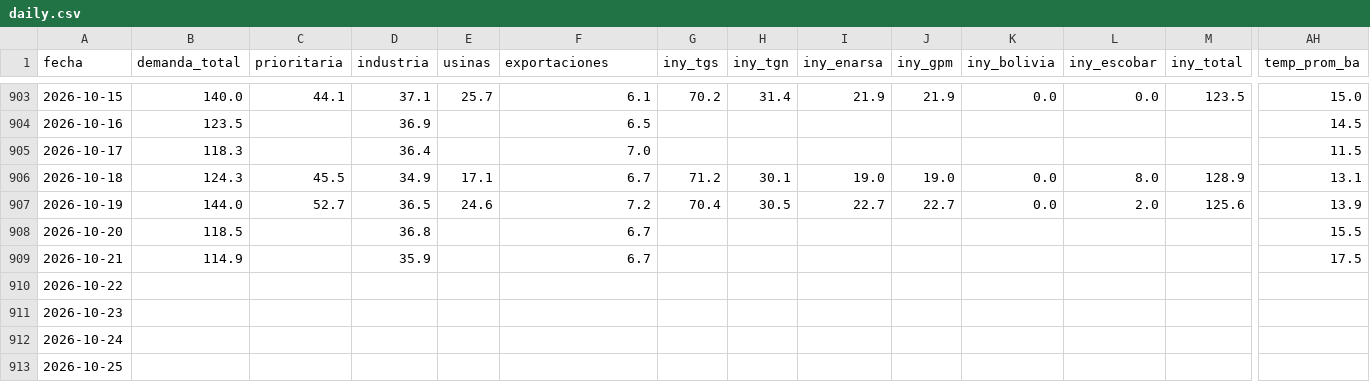
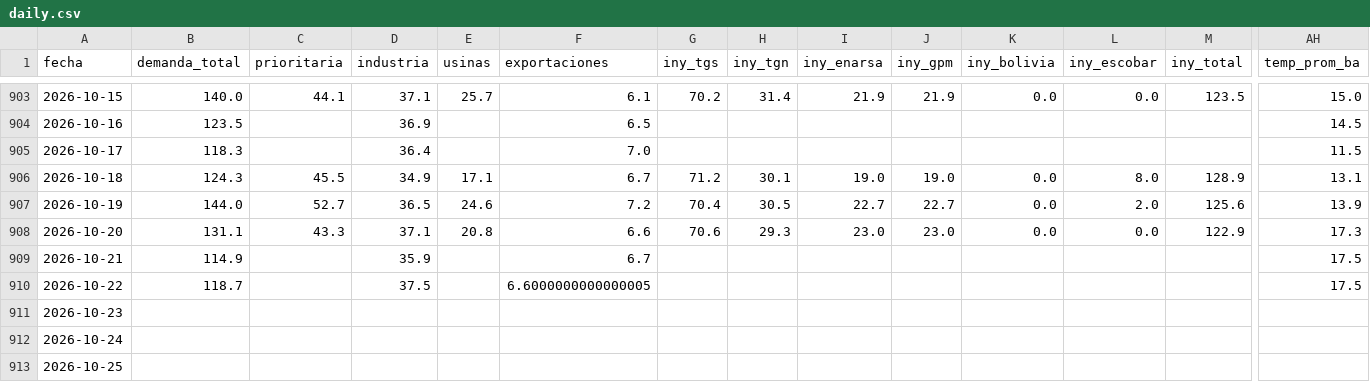
Before and after one commit to mpodeley/estado-red-gas, a CSV file: public/data/daily.csv, drawn as a sheet; only a part is shown, gaps mark what is left out; the diff covers the shown part only; the diff names each change by its address in the sheet, - before the commit and + after, or states it on an @@ line.

```diff
--- a/public/data/daily.csv
+++ b/public/data/daily.csv
-B908 (demanda_total): 118.5
+B908 (demanda_total): 131.1
-C908 (prioritaria): (empty)
+C908 (prioritaria): 43.3
-D908 (industria): 36.8
+D908 (industria): 37.1
-E908 (usinas): (empty)
+E908 (usinas): 20.8
-F908 (exportaciones): 6.7
+F908 (exportaciones): 6.6
-G908 (iny_tgs): (empty)
+G908 (iny_tgs): 70.6
-H908 (iny_tgn): (empty)
+H908 (iny_tgn): 29.3
-I908 (iny_enarsa): (empty)
+I908 (iny_enarsa): 23.0
-J908 (iny_gpm): (empty)
+J908 (iny_gpm): 23.0
-K908 (iny_bolivia): (empty)
+K908 (iny_bolivia): 0.0
-L908 (iny_escobar): (empty)
+L908 (iny_escobar): 0.0
-M908 (iny_total): (empty)
+M908 (iny_total): 122.9
-AH908 (temp_prom_ba): 15.5
+AH908 (temp_prom_ba): 17.3
-B910 (demanda_total): (empty)
+B910 (demanda_total): 118.7
-D910 (industria): (empty)
+D910 (industria): 37.5
-F910 (exportaciones): (empty)
+F910 (exportaciones): 6.6000000000000005
-AH910 (temp_prom_ba): (empty)
+AH910 (temp_prom_ba): 17.5
```
Also changed, not shown: 9 edited cells elsewhere in this file, public/data/carga_datos.csv, public/data/enargas.csv, 29 other files.
